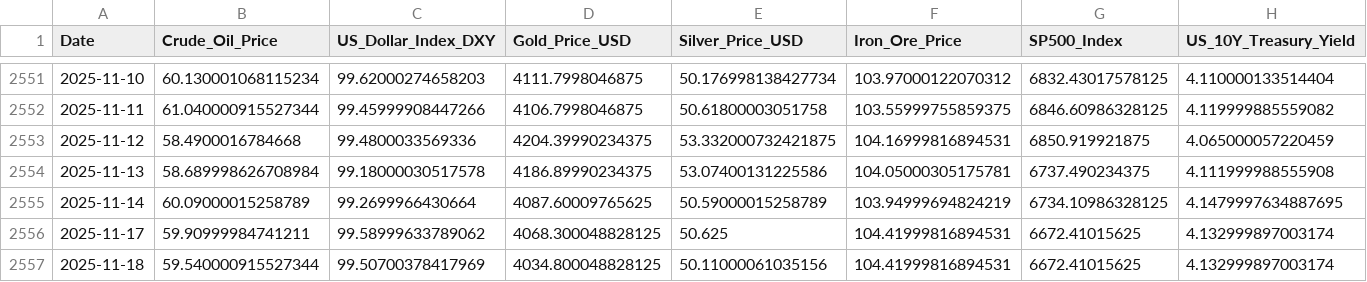
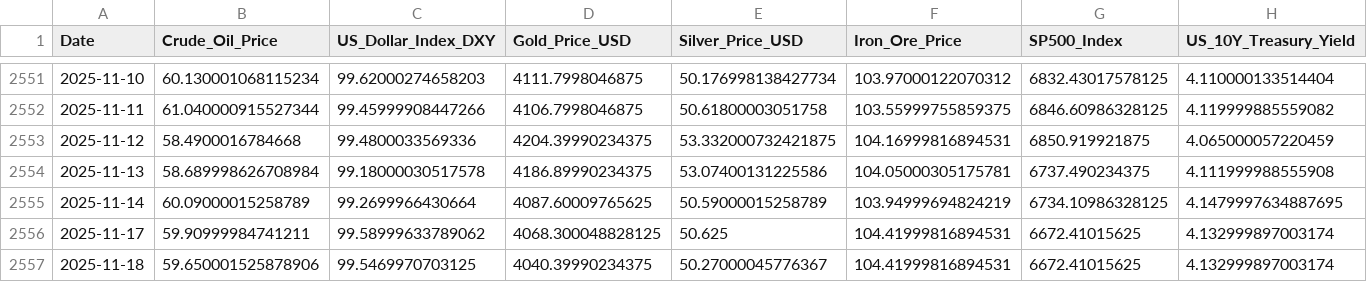
Before and after one commit to Kanisorn001/Project, a CSV file: gold_and_macro_data_final.csv, drawn as a sheet; only a part is shown, gaps mark what is left out; the diff names each change by its address in the sheet, - before the commit and + after, or states it on an @@ line.

```diff
--- a/gold_and_macro_data_final.csv
+++ b/gold_and_macro_data_final.csv
-B2557 (Crude_Oil_Price): 59.540000915527344
+B2557 (Crude_Oil_Price): 59.650001525878906
-C2557 (US_Dollar_Index_DXY): 99.50700378417969
+C2557 (US_Dollar_Index_DXY): 99.5469970703125
-D2557 (Gold_Price_USD): 4034.800048828125
+D2557 (Gold_Price_USD): 4040.39990234375
-E2557 (Silver_Price_USD): 50.11000061035156
+E2557 (Silver_Price_USD): 50.27000045776367
```
